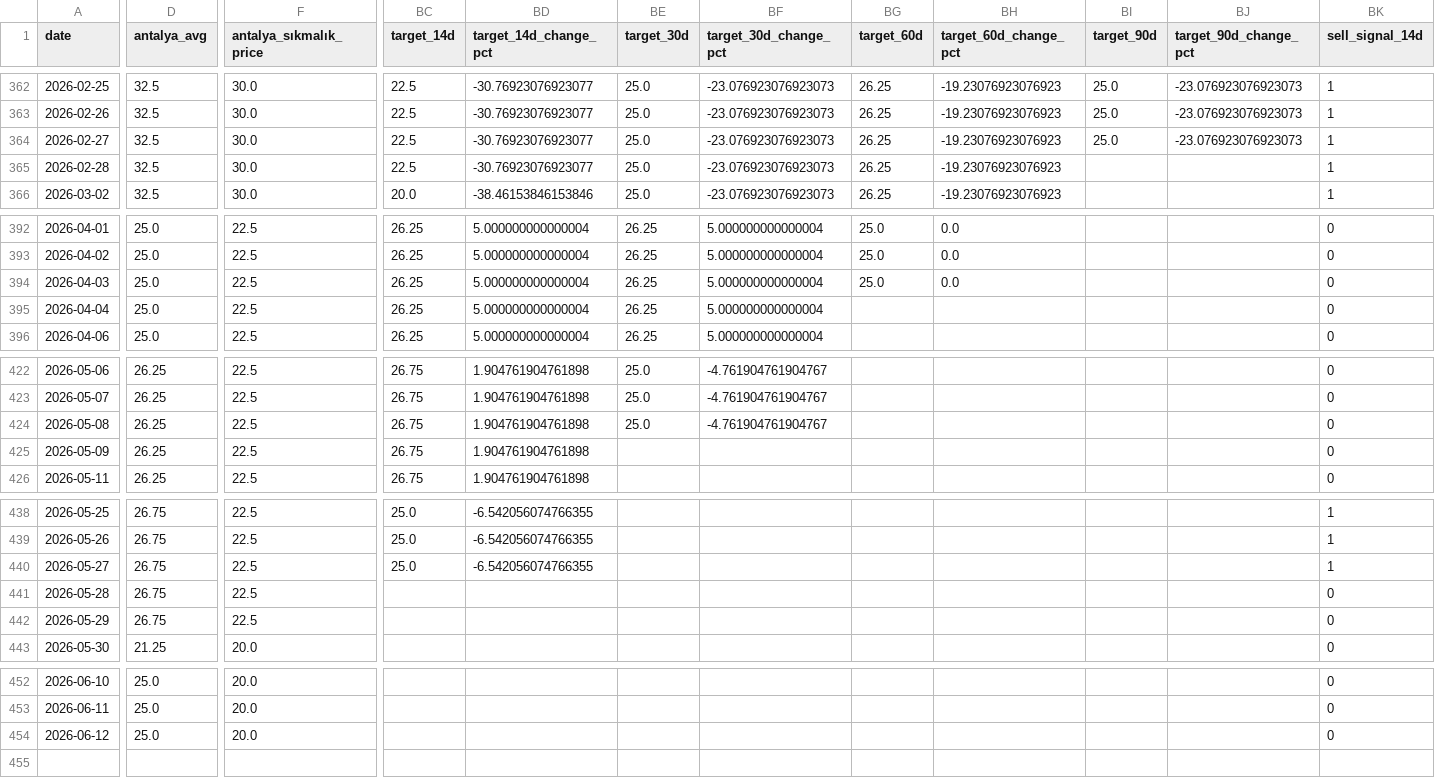
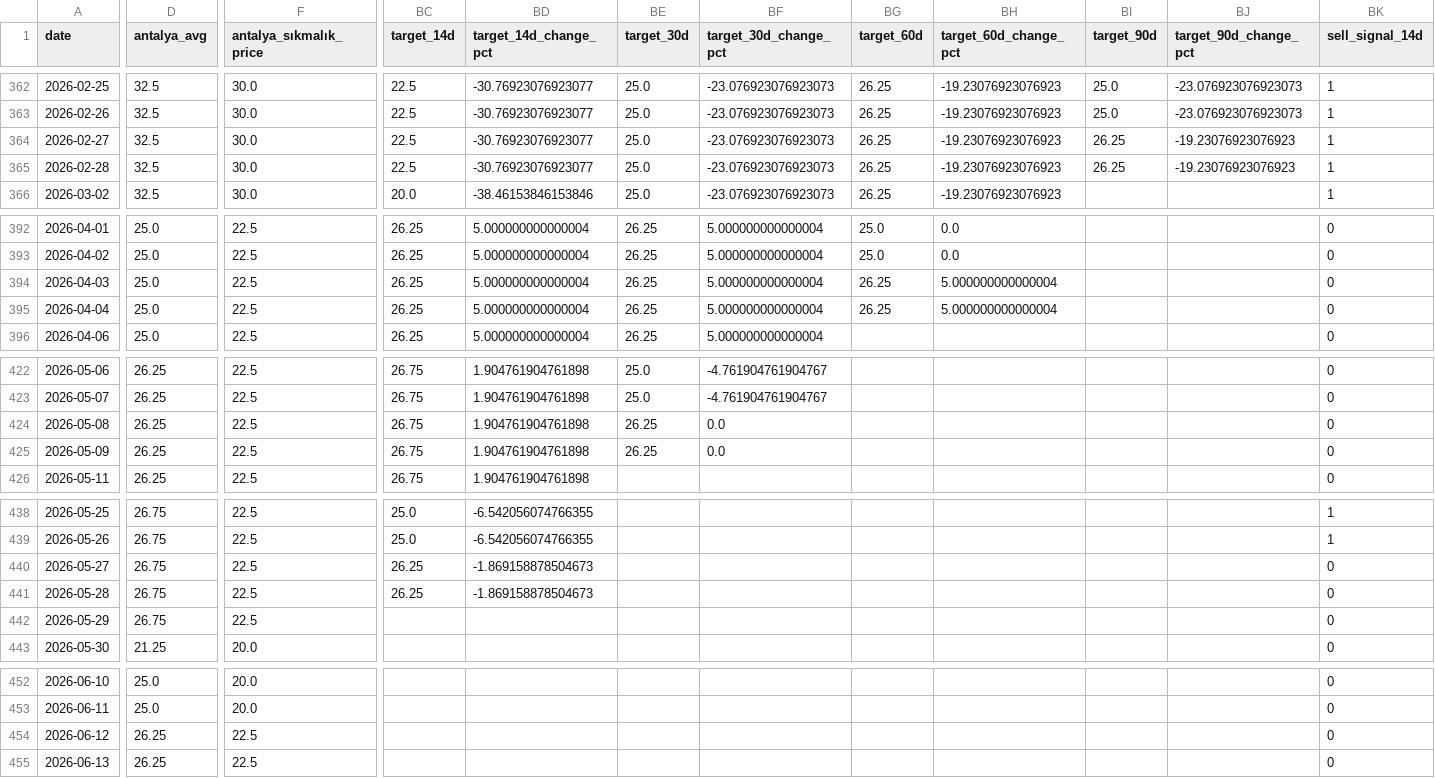
Before and after one commit to susarlar/orangepricecalculatorquantic, a CSV file: data/processed/farmer_features.csv, drawn as a sheet; only a part is shown, gaps mark what is left out; rows hold the shown columns only; the diff covers the shown part only; the diff names each change by its address in the sheet, - before the commit and + after, or states it on an @@ line.

```diff
--- a/data/processed/farmer_features.csv
+++ b/data/processed/farmer_features.csv
-BI364 (target_90d): 25.0
+BI364 (target_90d): 26.25
-BJ364 (target_90d_change_pct): -23.076923076923073
+BJ364 (target_90d_change_pct): -19.23076923076923
-BI365 (target_90d): (empty)
+BI365 (target_90d): 26.25
-BJ365 (target_90d_change_pct): (empty)
+BJ365 (target_90d_change_pct): -19.23076923076923
-BG394 (target_60d): 25.0
+BG394 (target_60d): 26.25
-BH394 (target_60d_change_pct): 0.0
+BH394 (target_60d_change_pct): 5.000000000000004
-BG395 (target_60d): (empty)
+BG395 (target_60d): 26.25
-BH395 (target_60d_change_pct): (empty)
+BH395 (target_60d_change_pct): 5.000000000000004
-BE424 (target_30d): 25.0
+BE424 (target_30d): 26.25
-BF424 (target_30d_change_pct): -4.761904761904767
+BF424 (target_30d_change_pct): 0.0
-BE425 (target_30d): (empty)
+BE425 (target_30d): 26.25
-BF425 (target_30d_change_pct): (empty)
+BF425 (target_30d_change_pct): 0.0
-BC440 (target_14d): 25.0
+BC440 (target_14d): 26.25
-BD440 (target_14d_change_pct): -6.542056074766355
+BD440 (target_14d_change_pct): -1.869158878504673
-BK440 (sell_signal_14d): 1
+BK440 (sell_signal_14d): 0
-BC441 (target_14d): (empty)
+BC441 (target_14d): 26.25
-BD441 (target_14d_change_pct): (empty)
+BD441 (target_14d_change_pct): -1.869158878504673
-D454 (antalya_avg): 25.0
+D454 (antalya_avg): 26.25
-F454 (antalya_sıkmalık_price): 20.0
+F454 (antalya_sıkmalık_price): 22.5
+row 455: 2026-06-13 | 26.25 | 22.5 |  |  |  |  |  |  |  |  | 0
```
Also changed, not shown: 17 edited cells elsewhere in this file, data/processed/refresh_log.csv, data/raw/antalya_hal_prices.csv, 13 other files.
